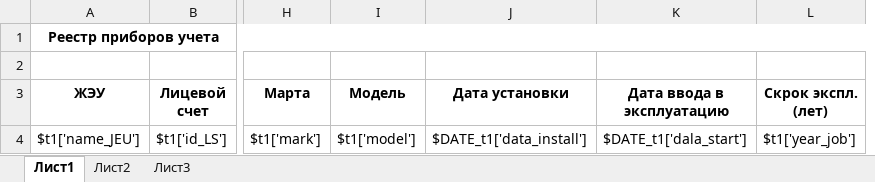
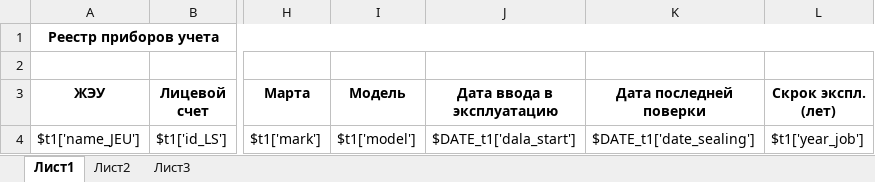
Before and after one commit to ddrsdram/REPORTS, an Excel workbook: Reports/Device/FullRegister/FullRegister.xlsx, sheet Лист1, drawn as a sheet; only a part is shown, gaps mark what is left out; values as stored, in another font and other column widths than the file's, no borders; removed rows and columns are numbered as before the commit, all else as after; the diff names each change by its address in the sheet, - before the commit and + after, or states it on an @@ line.

Commit message:
Исправление полного отчета о приборах

```diff
--- a/Reports/Device/FullRegister/FullRegister.xlsx (sheet Лист1)
+++ b/Reports/Device/FullRegister/FullRegister.xlsx (sheet Лист1)
-column J (Дата установки), row 4: $DATE_t1['data_install']
+column K (Дата последней поверки), row 4: $DATE_t1['date_sealing']
```
